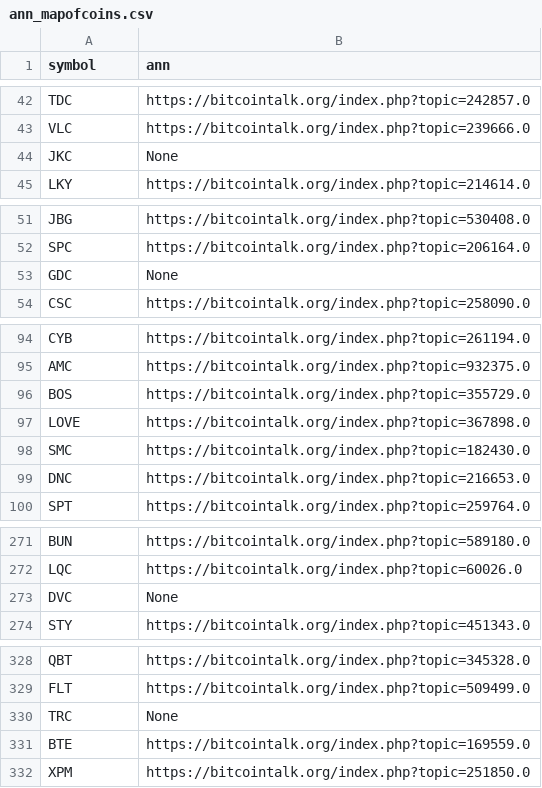
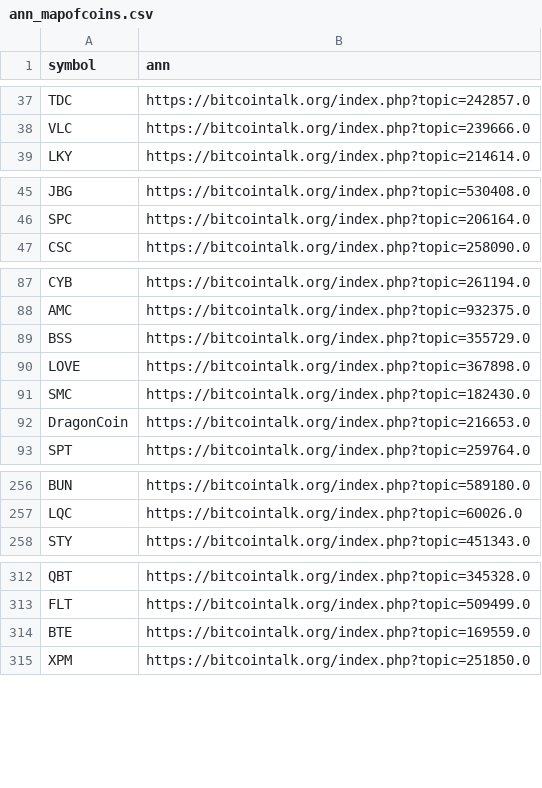
Before and after one commit to nikete/Comunity-Structure-Extremely-Speculative-Asset-Dynamics, a CSV file: data/ann_mapofcoins.csv, drawn as a sheet; only a part is shown, gaps mark what is left out; the diff covers the shown part only.

```diff
--- a/data/ann_mapofcoins.csv
+++ b/data/ann_mapofcoins.csv
@@ -43,3 +38,2 @@ TDC,https://bitcointalk.org/index.php?topic=242857.0
 VLC,https://bitcointalk.org/index.php?topic=239666.0
-JKC,None
 LKY,https://bitcointalk.org/index.php?topic=214614.0
@@ -52,3 +46,2 @@ JBG,https://bitcointalk.org/index.php?topic=530408.0
 SPC,https://bitcointalk.org/index.php?topic=206164.0
-GDC,None
 CSC,https://bitcointalk.org/index.php?topic=258090.0
@@ -95,6 +88,6 @@ CYB,https://bitcointalk.org/index.php?topic=261194.0
 AMC,https://bitcointalk.org/index.php?topic=932375.0
-BOS,https://bitcointalk.org/index.php?topic=355729.0
+BSS,https://bitcointalk.org/index.php?topic=355729.0
 LOVE,https://bitcointalk.org/index.php?topic=367898.0
 SMC,https://bitcointalk.org/index.php?topic=182430.0
-DNC,https://bitcointalk.org/index.php?topic=216653.0
+DragonCoin,https://bitcointalk.org/index.php?topic=216653.0
 SPT,https://bitcointalk.org/index.php?topic=259764.0
@@ -272,3 +257,2 @@ BUN,https://bitcointalk.org/index.php?topic=589180.0
 LQC,https://bitcointalk.org/index.php?topic=60026.0
-DVC,None
 STY,https://bitcointalk.org/index.php?topic=451343.0
@@ -329,3 +313,2 @@ QBT,https://bitcointalk.org/index.php?topic=345328.0
 FLT,https://bitcointalk.org/index.php?topic=509499.0
-TRC,None
 BTE,https://bitcointalk.org/index.php?topic=169559.0
```
Also changed, not shown: 1 added row, 25 removed rows and 2 edited cells elsewhere in this file.
